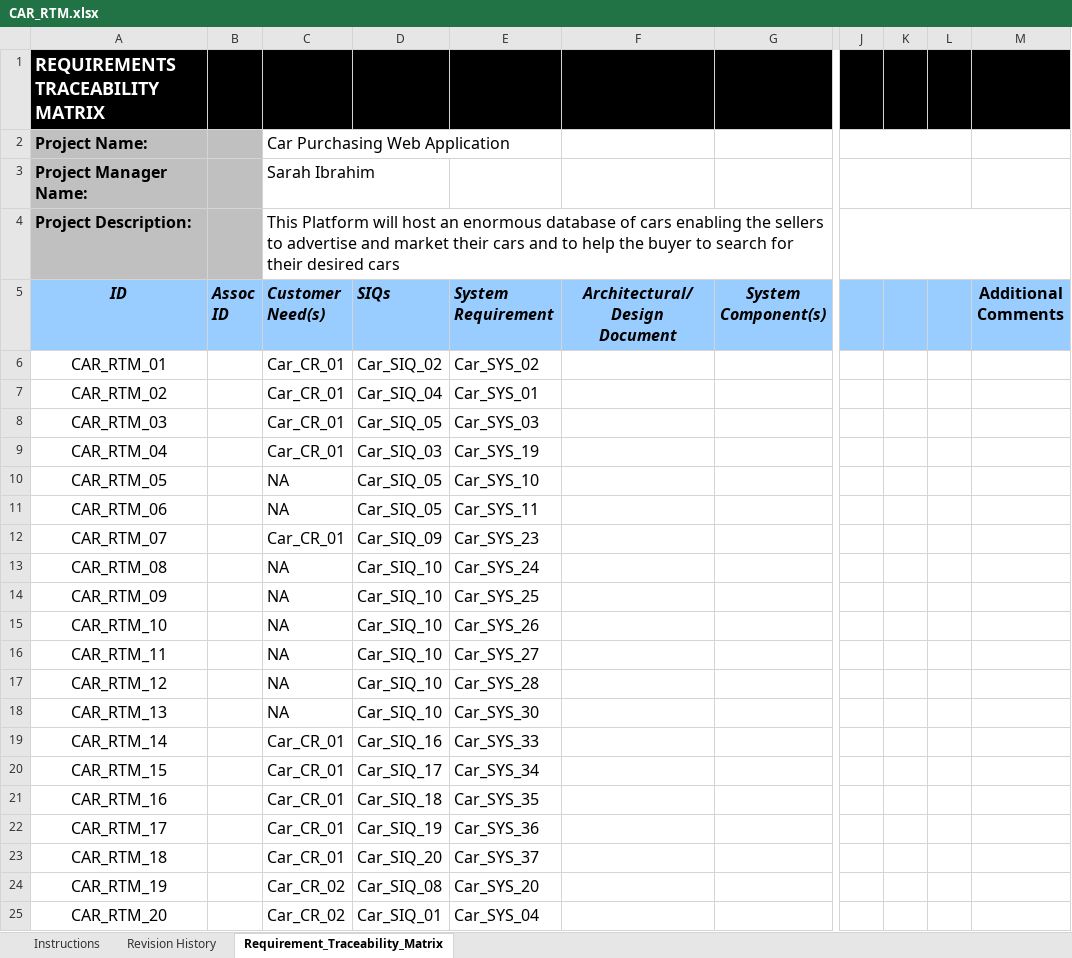
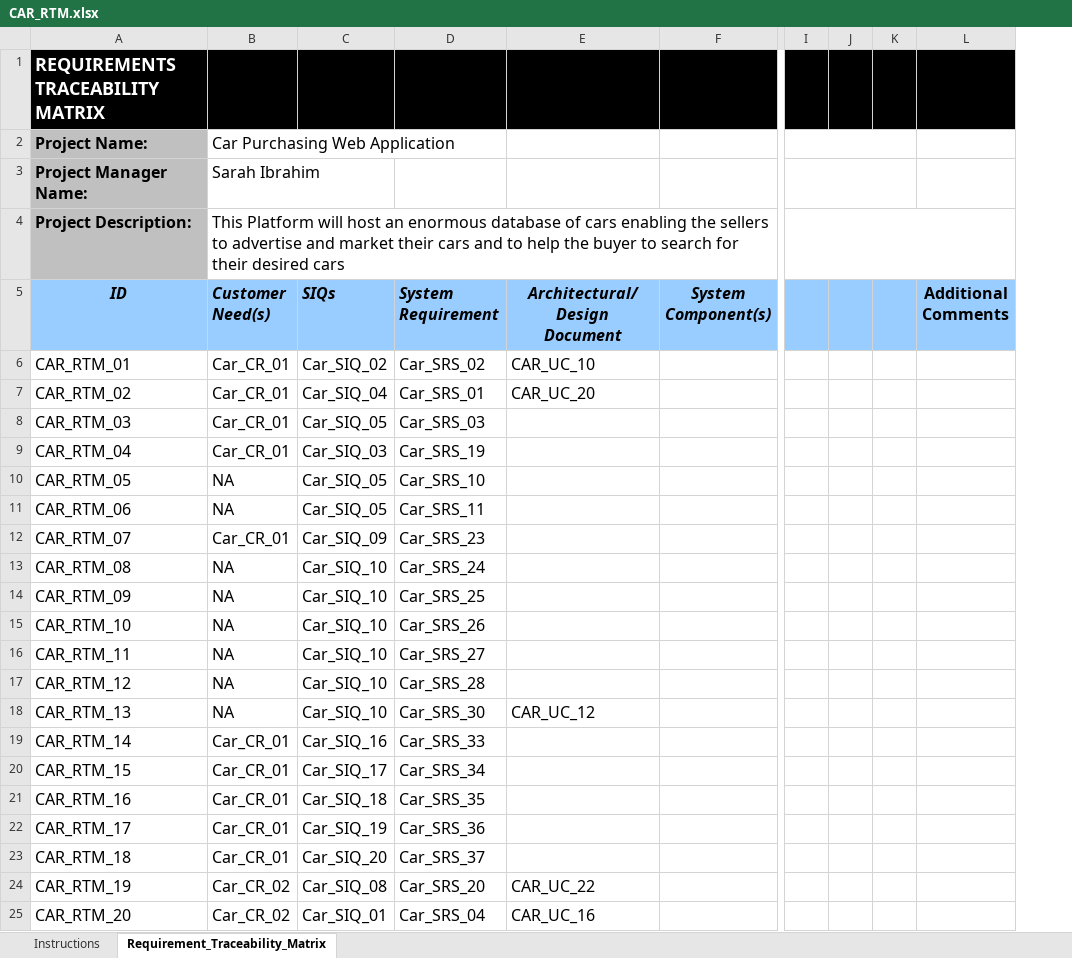
Before and after one commit to FatmaMohamedSoliman/CarPurchasing, an Excel workbook: Requirments/CAR_RTM.xlsx, sheet Requirement_Traceability_Matrix, drawn as a sheet; only a part is shown, gaps mark what is left out; values as stored, in another font and other column widths than the file's, no borders; charts and pictures and conditional formats not drawn; removed rows and columns are numbered as before the commit, all else as after; the diff covers the shown part only; the diff names each change by its address in the sheet, - before the commit and + after, or states it on an @@ line.

Commit message:
Updated RTM after adding design Id's

```diff
--- a/Requirments/CAR_RTM.xlsx (sheet Requirement_Traceability_Matrix)
+++ b/Requirments/CAR_RTM.xlsx (sheet Requirement_Traceability_Matrix)
-sheet tab: Revision History
-column B (Assoc ID), empty
+column I, empty
-column L, empty
-J2:L2 merged
-J3:L3 merged
-J4:M4 merged
-A6:A25 alignment: center
+A6:A25 alignment: left
-D6 (System Requirement): Car_SYS_02
+D6 (System Requirement): Car_SRS_02
-E6 (Architectural/Design Document): (empty)
+E6 (Architectural/Design Document): CAR_UC_10
-D7 (System Requirement): Car_SYS_01
+D7 (System Requirement): Car_SRS_01
-E7 (Architectural/Design Document): (empty)
+E7 (Architectural/Design Document): CAR_UC_20
-D8 (System Requirement): Car_SYS_03
+D8 (System Requirement): Car_SRS_03
-D9 (System Requirement): Car_SYS_19
+D9 (System Requirement): Car_SRS_19
-D10 (System Requirement): Car_SYS_10
+D10 (System Requirement): Car_SRS_10
-D11 (System Requirement): Car_SYS_11
+D11 (System Requirement): Car_SRS_11
-D12 (System Requirement): Car_SYS_23
+D12 (System Requirement): Car_SRS_23
-D13 (System Requirement): Car_SYS_24
+D13 (System Requirement): Car_SRS_24
-D14 (System Requirement): Car_SYS_25
+D14 (System Requirement): Car_SRS_25
-D15 (System Requirement): Car_SYS_26
+D15 (System Requirement): Car_SRS_26
-D16 (System Requirement): Car_SYS_27
+D16 (System Requirement): Car_SRS_27
-D17 (System Requirement): Car_SYS_28
+D17 (System Requirement): Car_SRS_28
-D18 (System Requirement): Car_SYS_30
+D18 (System Requirement): Car_SRS_30
-E18 (Architectural/Design Document): (empty)
+E18 (Architectural/Design Document): CAR_UC_12
-D19 (System Requirement): Car_SYS_33
+D19 (System Requirement): Car_SRS_33
-D20 (System Requirement): Car_SYS_34
+D20 (System Requirement): Car_SRS_34
-D21 (System Requirement): Car_SYS_35
+D21 (System Requirement): Car_SRS_35
-D22 (System Requirement): Car_SYS_36
+D22 (System Requirement): Car_SRS_36
-D23 (System Requirement): Car_SYS_37
+D23 (System Requirement): Car_SRS_37
-D24 (System Requirement): Car_SYS_20
+D24 (System Requirement): Car_SRS_20
-E24 (Architectural/Design Document): (empty)
+E24 (Architectural/Design Document): CAR_UC_22
-D25 (System Requirement): Car_SYS_04
+D25 (System Requirement): Car_SRS_04
-E25 (Architectural/Design Document): (empty)
+E25 (Architectural/Design Document): CAR_UC_16
```
Also changed, not shown: 9 added rows, 2 removed rows, 27 edited cells and cell formats elsewhere in this sheet, charts or pictures.
